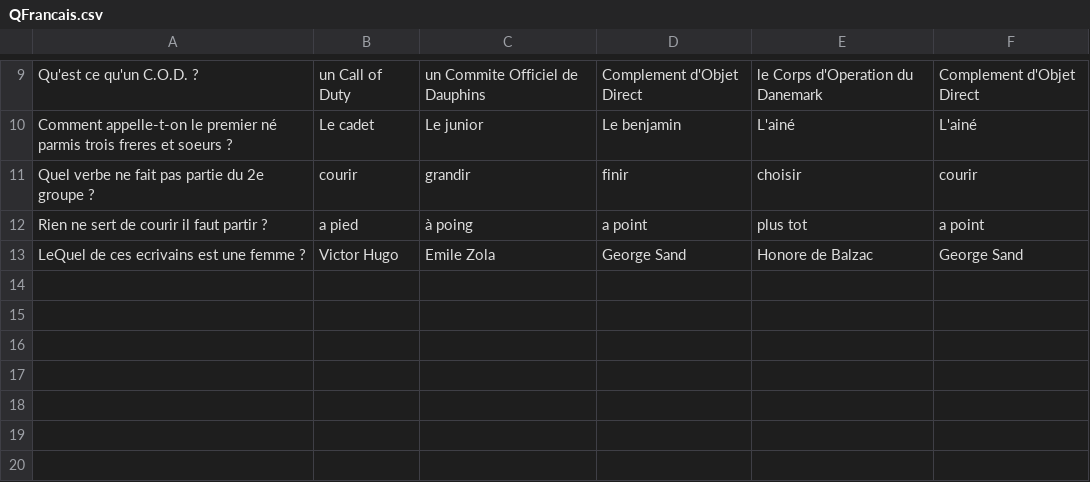
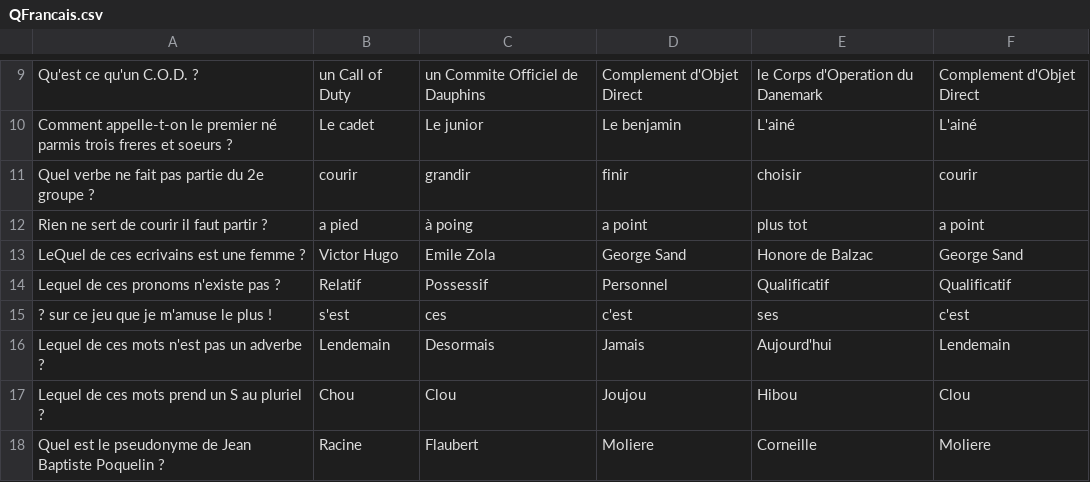
Before and after one commit to SgtTabouret/PokeducationFinal, a CSV file: QFrancais.csv, drawn as a sheet; only a part is shown, gaps mark what is left out; the diff names each change by its address in the sheet, - before the commit and + after, or states it on an @@ line.

```diff
--- a/QFrancais.csv
+++ b/QFrancais.csv
+row 14: Lequel de ces pronoms n'existe pas ? | Relatif | Possessif | Personnel | Qualificatif | Qualificatif
+row 15: ? sur ce jeu que je m'amuse le plus ! | s'est | ces | c'est | ses | c'est
+row 16: Lequel de ces mots n'est pas un adverbe ? | Lendemain | Desormais | Jamais | Aujourd'hui | Lendemain
+row 17: Lequel de ces mots prend un S au pluriel ? | Chou | Clou | Joujou | Hibou | Clou
+row 18: Quel est le pseudonyme de Jean Baptiste Poquelin ? | Racine | Flaubert | Moliere | Corneille | Moliere
```
Also changed, not shown: QMaths.csv.
